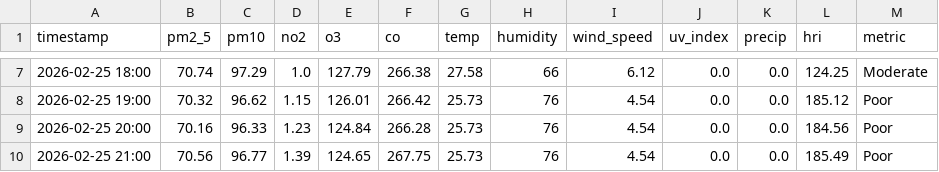
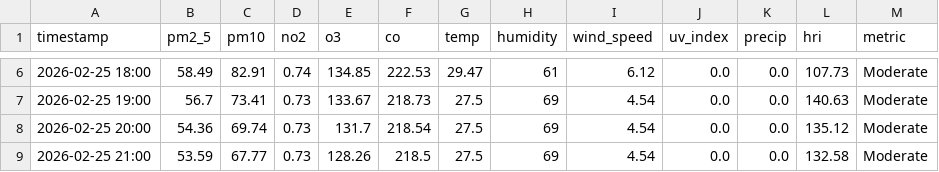
Before and after one commit to Sims9218/Automated-Health-Insight-Engine, a CSV file: data/forecast_timeline.csv, drawn as a sheet; only a part is shown, gaps mark what is left out; the diff covers the shown part only.

```diff
--- a/data/forecast_timeline.csv
+++ b/data/forecast_timeline.csv
@@ -7,4 +6,4 @@ timestamp,pm2_5,pm10,no2,o3,co,temp,humidity,wind_speed,uv_index,precip,hri,metr
-2026-02-25 18:00,70.74,97.29,1.0,127.79,266.38,27.58,66,6.12,0.0,0.0,124.25,Moderate
-2026-02-25 19:00,70.32,96.62,1.15,126.01,266.42,25.73,76,4.54,0.0,0.0,185.12,Poor
-2026-02-25 20:00,70.16,96.33,1.23,124.84,266.28,25.73,76,4.54,0.0,0.0,184.56,Poor
-2026-02-25 21:00,70.56,96.77,1.39,124.65,267.75,25.73,76,4.54,0.0,0.0,185.49,Poor
+2026-02-25 18:00,58.49,82.91,0.74,134.85,222.53,29.47,61,6.12,0.0,0.0,107.73,Moderate
+2026-02-25 19:00,56.7,73.41,0.73,133.67,218.73,27.5,69,4.54,0.0,0.0,140.63,Moderate
+2026-02-25 20:00,54.36,69.74,0.73,131.7,218.54,27.5,69,4.54,0.0,0.0,135.12,Moderate
+2026-02-25 21:00,53.59,67.77,0.73,128.26,218.5,27.5,69,4.54,0.0,0.0,132.58,Moderate
```
Also changed, not shown: 1 added row, 1 removed row and 118 edited cells elsewhere in this file, data/comprehensive_history.csv.
